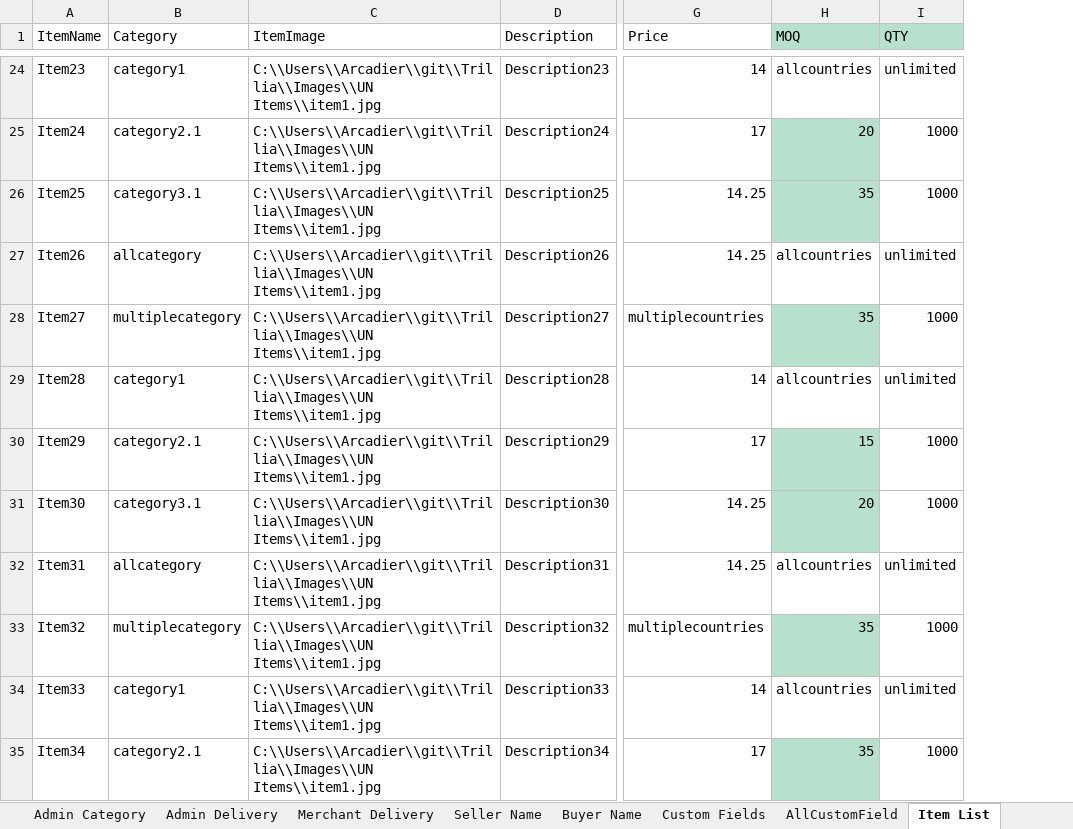
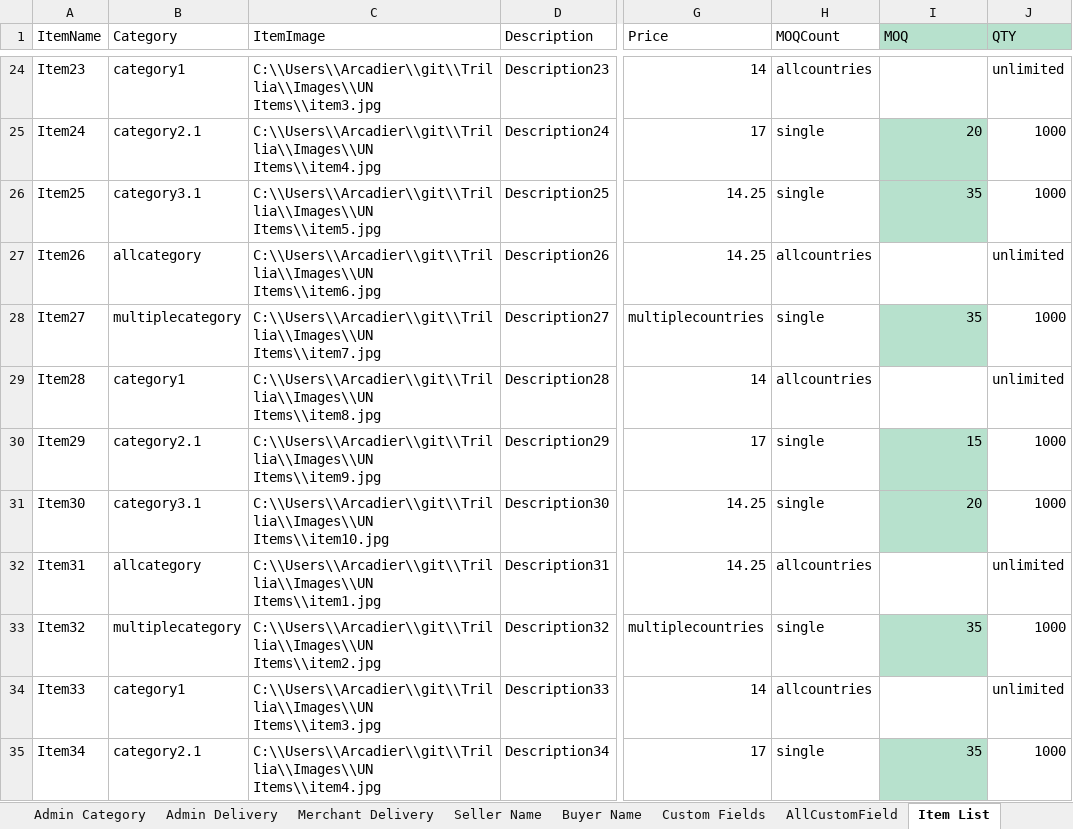
Before and after one commit to emancabugos/Trillia, an Excel workbook: Data Files/Test Data.xlsx, sheet Item List, drawn as a sheet; only a part is shown, gaps mark what is left out; values as stored, in another font and other column widths than the file's, no borders; addresses are those after the commit; the diff covers the shown part only; the diff names each change by its address in the sheet, - before the commit and + after, or states it on an @@ line.

```diff
--- a/Data Files/Test Data.xlsx (sheet Item List)
+++ b/Data Files/Test Data.xlsx (sheet Item List)
+column H (MOQCount), rows 24-35: allcountries | single | single | allcountries | single | allcountries | single | single | allcountries | single | allcountries | single
-C24 (ItemImage): C:\\Users\\Arcadier\\git\\Trillia\\Images\\UN Items\\item1.jpg
+C24 (ItemImage): C:\\Users\\Arcadier\\git\\Trillia\\Images\\UN Items\\item3.jpg
-I24 (MOQ): allcountries
+I24 (MOQ): (empty)
-C25 (ItemImage): C:\\Users\\Arcadier\\git\\Trillia\\Images\\UN Items\\item1.jpg
+C25 (ItemImage): C:\\Users\\Arcadier\\git\\Trillia\\Images\\UN Items\\item4.jpg
-C26 (ItemImage): C:\\Users\\Arcadier\\git\\Trillia\\Images\\UN Items\\item1.jpg
+C26 (ItemImage): C:\\Users\\Arcadier\\git\\Trillia\\Images\\UN Items\\item5.jpg
-C27 (ItemImage): C:\\Users\\Arcadier\\git\\Trillia\\Images\\UN Items\\item1.jpg
+C27 (ItemImage): C:\\Users\\Arcadier\\git\\Trillia\\Images\\UN Items\\item6.jpg
-I27 (MOQ): allcountries
+I27 (MOQ): (empty)
-C28 (ItemImage): C:\\Users\\Arcadier\\git\\Trillia\\Images\\UN Items\\item1.jpg
+C28 (ItemImage): C:\\Users\\Arcadier\\git\\Trillia\\Images\\UN Items\\item7.jpg
-C29 (ItemImage): C:\\Users\\Arcadier\\git\\Trillia\\Images\\UN Items\\item1.jpg
+C29 (ItemImage): C:\\Users\\Arcadier\\git\\Trillia\\Images\\UN Items\\item8.jpg
-I29 (MOQ): allcountries
+I29 (MOQ): (empty)
-C30 (ItemImage): C:\\Users\\Arcadier\\git\\Trillia\\Images\\UN Items\\item1.jpg
+C30 (ItemImage): C:\\Users\\Arcadier\\git\\Trillia\\Images\\UN Items\\item9.jpg
-C31 (ItemImage): C:\\Users\\Arcadier\\git\\Trillia\\Images\\UN Items\\item1.jpg
+C31 (ItemImage): C:\\Users\\Arcadier\\git\\Trillia\\Images\\UN Items\\item10.jpg
-I32 (MOQ): allcountries
+I32 (MOQ): (empty)
-C33 (ItemImage): C:\\Users\\Arcadier\\git\\Trillia\\Images\\UN Items\\item1.jpg
+C33 (ItemImage): C:\\Users\\Arcadier\\git\\Trillia\\Images\\UN Items\\item2.jpg
-C34 (ItemImage): C:\\Users\\Arcadier\\git\\Trillia\\Images\\UN Items\\item1.jpg
+C34 (ItemImage): C:\\Users\\Arcadier\\git\\Trillia\\Images\\UN Items\\item3.jpg
-I34 (MOQ): allcountries
+I34 (MOQ): (empty)
-C35 (ItemImage): C:\\Users\\Arcadier\\git\\Trillia\\Images\\UN Items\\item1.jpg
+C35 (ItemImage): C:\\Users\\Arcadier\\git\\Trillia\\Images\\UN Items\\item4.jpg
```
Also changed, not shown: 88 edited cells elsewhere in this sheet, 27 other files.
